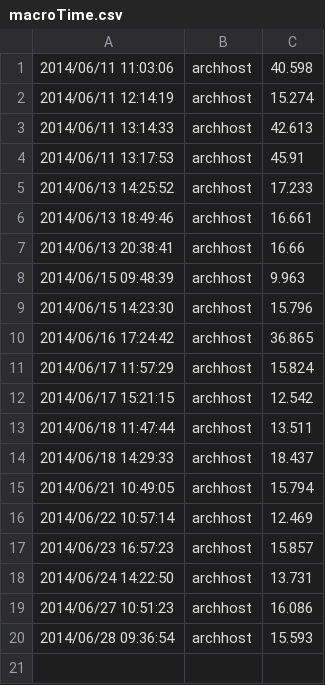
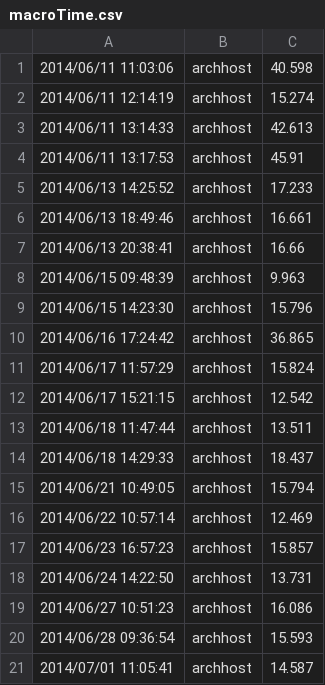
Before and after one commit to CarrKnight/MacroIIDiscrete, a CSV file: testresources/timing/macroTime.csv, drawn as a sheet.

```diff
--- a/testresources/timing/macroTime.csv
+++ b/testresources/timing/macroTime.csv
@@ -20 +20,2 @@
 "2014/06/28 09:36:54","archhost","15.593"
+"2014/07/01 11:05:41","archhost","14.587"
```
Also changed, not shown: testresources/timing/monopolistTime.csv, testresources/timing/supplyChainTime.csv, 6 other files.
